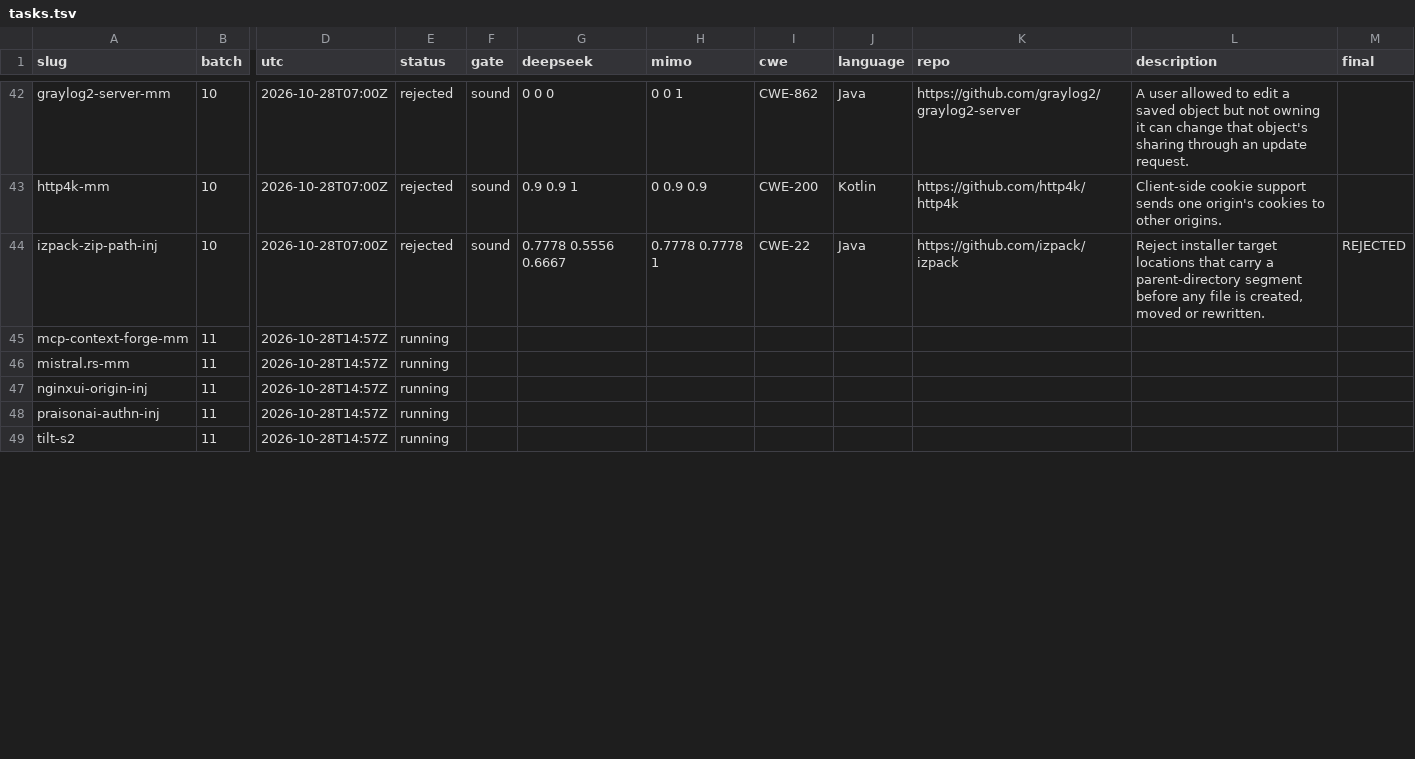
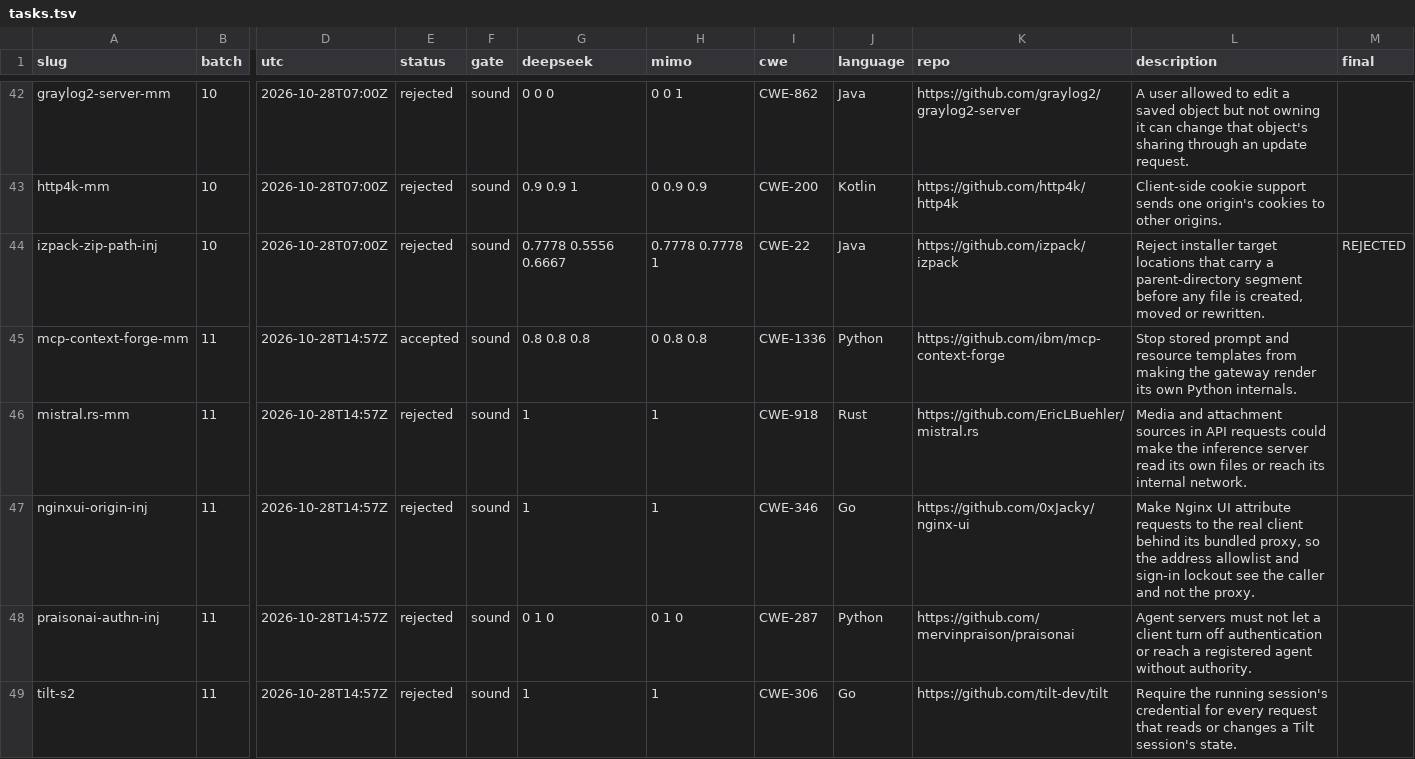
Before and after one commit to sherazrazadev/swe-benching, a TSV file: reports/actions/tasks.tsv, drawn as a sheet; only a part is shown, gaps mark what is left out; the diff covers the shown part only; the diff names each change by its address in the sheet, - before the commit and + after, or states it on an @@ line.

```diff
--- a/reports/actions/tasks.tsv
+++ b/reports/actions/tasks.tsv
-E45 (status): running
+E45 (status): accepted
-F45:F49 (gate): (empty)
+F45:F49 (gate): sound
-G45 (deepseek): (empty)
+G45 (deepseek): 0.8 0.8 0.8
-H45 (mimo): (empty)
+H45 (mimo): 0 0.8 0.8
-I45 (cwe): (empty)
+I45 (cwe): CWE-1336
-J45 (language): (empty)
+J45 (language): Python
-K45 (repo): (empty)
+K45 (repo): https://github.com/ibm/mcp-context-forge
-L45 (description): (empty)
+L45 (description): Stop stored prompt and resource templates from making the gateway render its own Python internals.
-E46:E49 (status): running
+E46:E49 (status): rejected
-G46:G47 (deepseek): (empty)
+G46:G47 (deepseek): 1
-H46:H47 (mimo): (empty)
+H46:H47 (mimo): 1
-I46 (cwe): (empty)
+I46 (cwe): CWE-918
-J46 (language): (empty)
+J46 (language): Rust
-K46 (repo): (empty)
+K46 (repo): https://github.com/EricLBuehler/mistral.rs
-L46 (description): (empty)
+L46 (description): Media and attachment sources in API requests could make the inference server read its own files or reach its internal network.
-I47 (cwe): (empty)
+I47 (cwe): CWE-346
-J47 (language): (empty)
+J47 (language): Go
-K47 (repo): (empty)
+K47 (repo): https://github.com/0xJacky/nginx-ui
-L47 (description): (empty)
+L47 (description): Make Nginx UI attribute requests to the real client behind its bundled proxy, so the address allowlist and sign-in lockout see the caller and not the proxy.
-G48 (deepseek): (empty)
+G48 (deepseek): 0 1 0
-H48 (mimo): (empty)
+H48 (mimo): 0 1 0
-I48 (cwe): (empty)
+I48 (cwe): CWE-287
-J48 (language): (empty)
+J48 (language): Python
-K48 (repo): (empty)
+K48 (repo): https://github.com/mervinpraison/praisonai
-L48 (description): (empty)
+L48 (description): Agent servers must not let a client turn off authentication or reach a registered agent without authority.
-G49 (deepseek): (empty)
+G49 (deepseek): 1
-H49 (mimo): (empty)
+H49 (mimo): 1
-I49 (cwe): (empty)
+I49 (cwe): CWE-306
-J49 (language): (empty)
+J49 (language): Go
-K49 (repo): (empty)
+K49 (repo): https://github.com/tilt-dev/tilt
-L49 (description): (empty)
+L49 (description): Require the running session's credential for every request that reads or changes a Tilt session's state.
```
Also changed, not shown: 8 edited cells elsewhere in this file, 2 other files.
